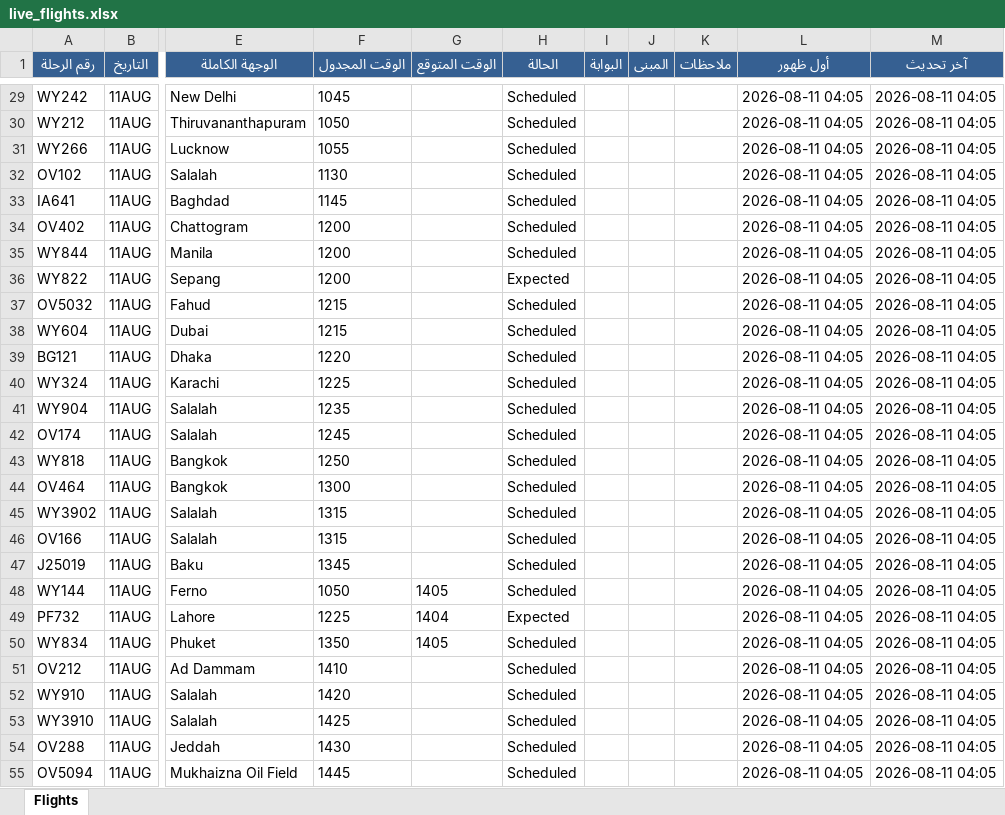
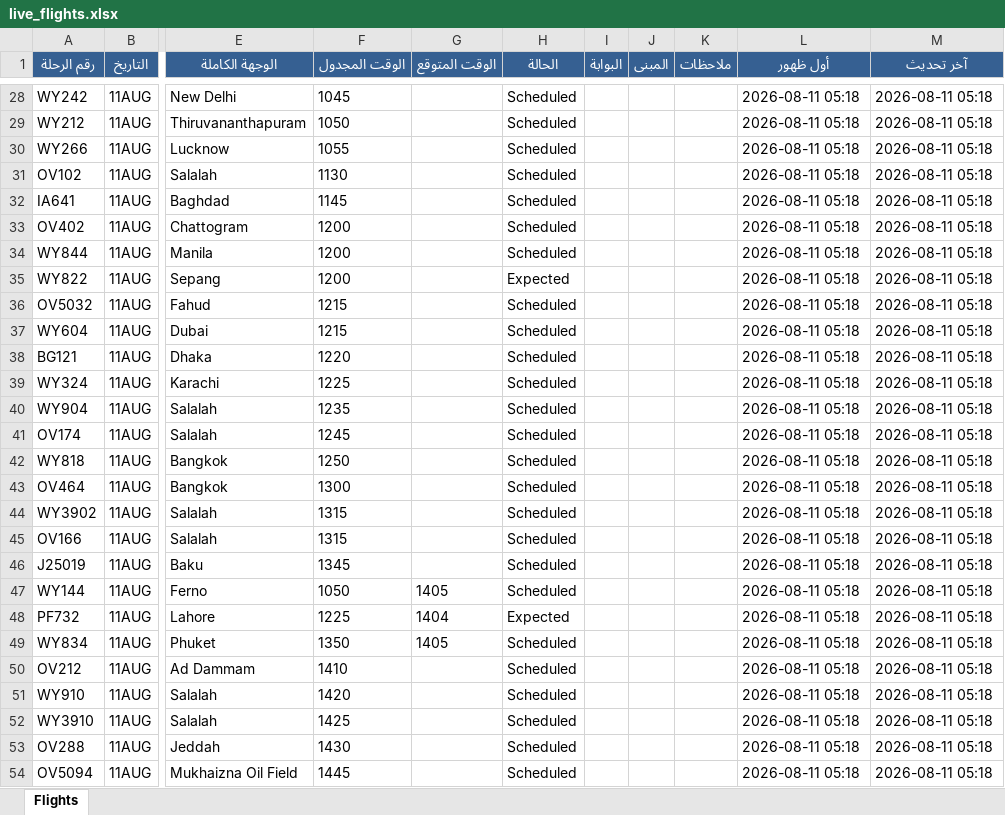
Before and after one commit to khalidsaif912/live-flights, an Excel workbook: flight_data/live_flights.xlsx, sheet Flights, drawn as a sheet; only a part is shown, gaps mark what is left out; values as stored, in another font and other column widths than the file's, no borders; addresses are those after the commit; the diff covers the shown part only; the diff names each change by its address in the sheet, - before the commit and + after, or states it on an @@ line.

```diff
--- a/flight_data/live_flights.xlsx (sheet Flights)
+++ b/flight_data/live_flights.xlsx (sheet Flights)
-L28:L54 (أول ظهور): 2026-08-11 04:05
+L28:L54 (أول ظهور): 2026-08-11 05:18
-M28:M54 (آخر تحديث): 2026-08-11 04:05
+M28:M54 (آخر تحديث): 2026-08-11 05:18
```
Also changed, not shown: 4 added rows, 4 removed rows and 458 edited cells elsewhere in this sheet, flight_data/archive_flights.xlsx, 3 other files.
